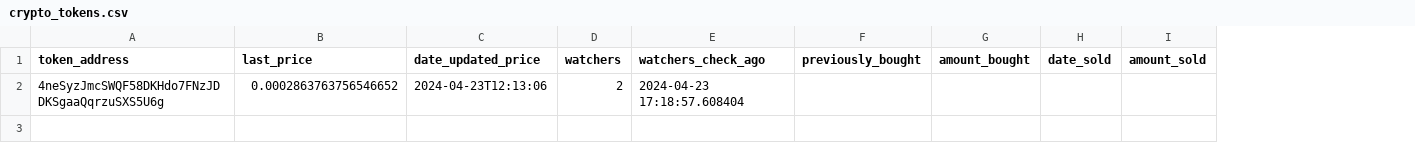
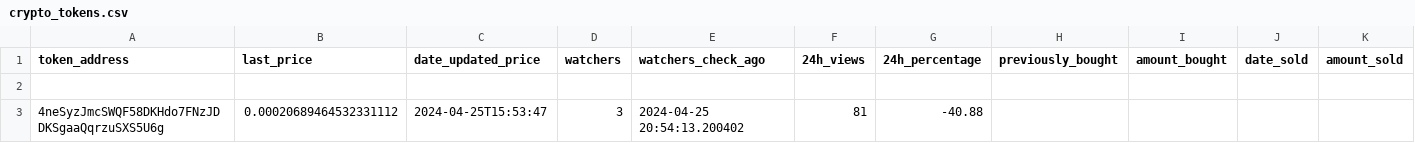
Before and after one commit to LeaderMalang/bridEye-bot, a CSV file: crypto_tokens.csv, drawn as a sheet; only a part is shown; addresses are those after the commit; rows hold the shown columns only; the diff names each change by its address in the sheet, - before the commit and + after, or states it on an @@ line.

```diff
--- a/crypto_tokens.csv
+++ b/crypto_tokens.csv
+column F (24h_views), row 3: 81
+column G (24h_percentage), row 3: -40.88
+row 2: (empty)
-B3 (last_price): 0.0002863763756546652
+B3 (last_price): 0.00020689464532331112
-C3 (date_updated_price): 2024-04-23T12:13:06
+C3 (date_updated_price): 2024-04-25T15:53:47
-D3 (watchers): 2
+D3 (watchers): 3
-E3 (watchers_check_ago): 2024-04-23 17:18:57.608404
+E3 (watchers_check_ago): 2024-04-25 20:54:13.200402
```
Also changed, not shown: 5 other files.
